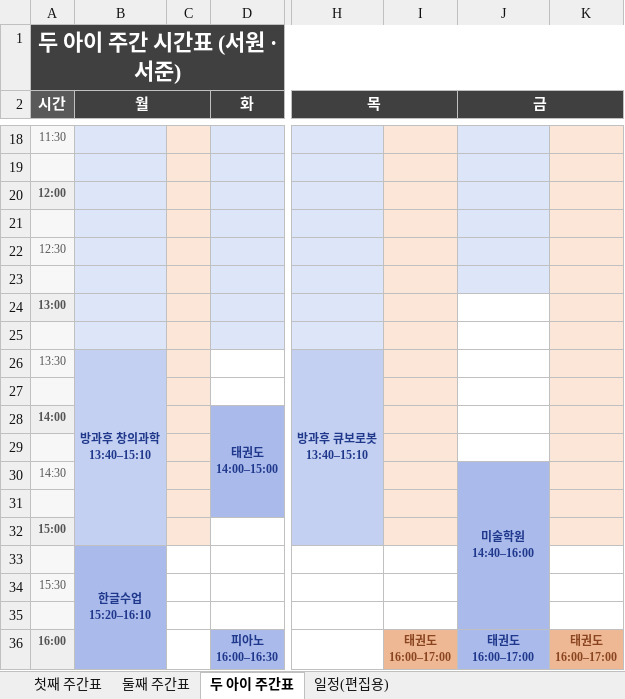
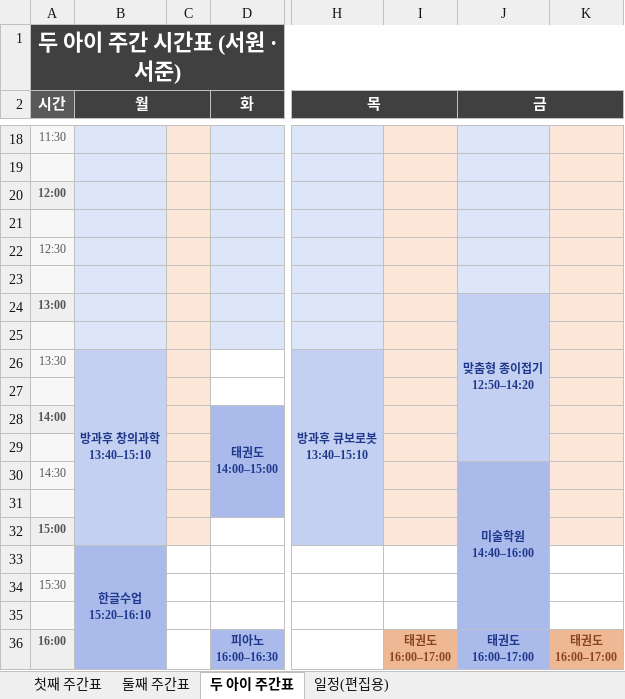
Before and after one commit to Catomo88/time_table, an Excel workbook: 시간표.xlsx, sheet 두 아이 주간표, drawn as a sheet; only a part is shown, gaps mark what is left out; values as stored, in another font and other column widths than the file's, no borders; ↵ is a line break in a cell; the diff names each change by its address in the sheet, - before the commit and + after, or states it on an @@ line.

```diff
--- a/시간표.xlsx (sheet 두 아이 주간표)
+++ b/시간표.xlsx (sheet 두 아이 주간표)
-J24 (금): (empty)
+J24 (금): 맞춤형 종이접기 ↵ 12:50–14:20
-J24 fill: none
+J24 fill: #C3D0F1
+J24:J29 merged
-B28:B31 merged
```
Also changed, not shown: sheet 일정(편집용), sheet 첫째 주간표, 6 other files.
